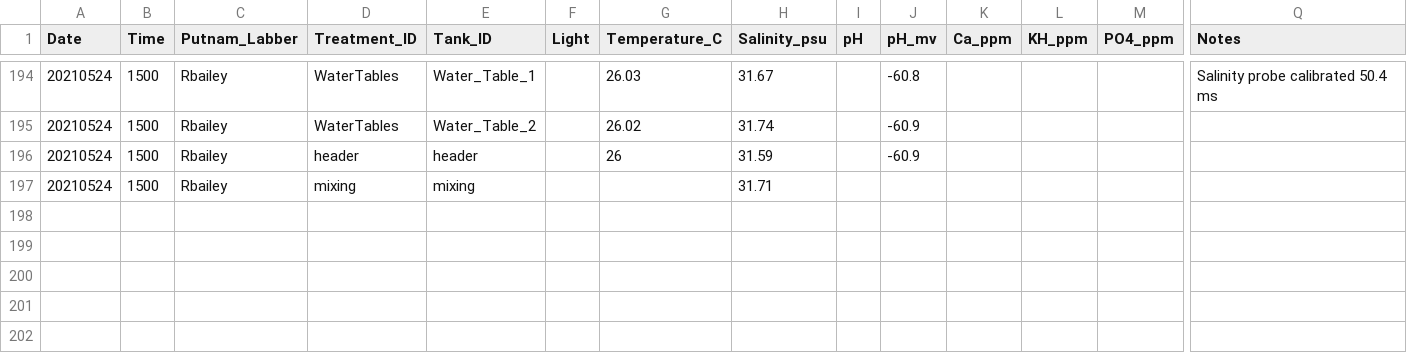
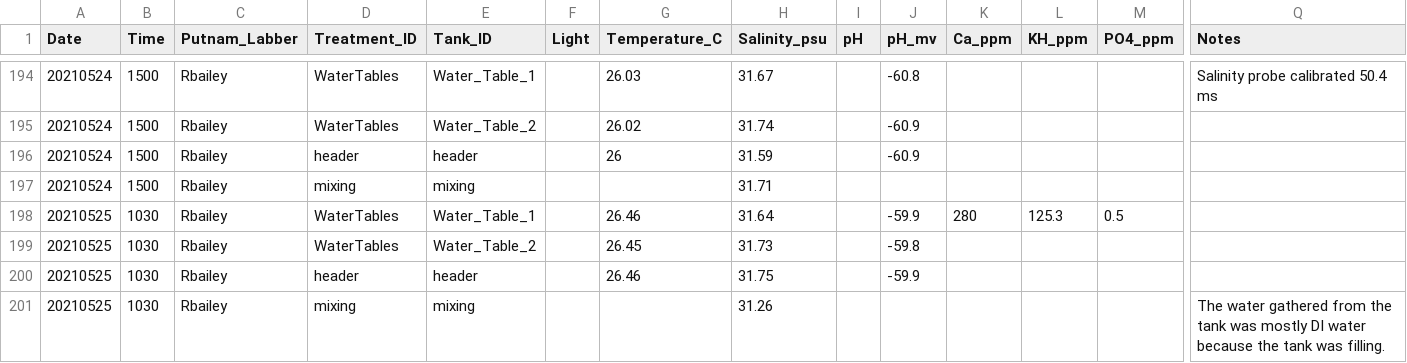
Before and after one commit to Putnam-Lab/Lab_Management, a CSV file: Lab_Resourses/CBLS_Aquarium_WQ_Tracking/CBLS_watertables_waterquality_tracking.csv, drawn as a sheet; only a part is shown, gaps mark what is left out; rows hold the shown columns only; the diff names each change by its address in the sheet, - before the commit and + after, or states it on an @@ line.

Commit message:
Uploading Data

```diff
--- a/Lab_Resourses/CBLS_Aquarium_WQ_Tracking/CBLS_watertables_waterquality_tracking.csv
+++ b/Lab_Resourses/CBLS_Aquarium_WQ_Tracking/CBLS_watertables_waterquality_tracking.csv
+row 198: 20210525 | 1030 | Rbailey | WaterTables | Water_Table_1 |  | 26.46 | 31.64 |  | -59.9 | 280 | 125.3 | 0.5
+row 199: 20210525 | 1030 | Rbailey | WaterTables | Water_Table_2 |  | 26.45 | 31.73 |  | -59.8
+row 200: 20210525 | 1030 | Rbailey | header | header |  | 26.46 | 31.75 |  | -59.9
+row 201: 20210525 | 1030 | Rbailey | mixing | mixing |  |  | 31.26 |  |  |  |  |  | The water gathered from the tank was mostly DI water because the tank was filling.
```
